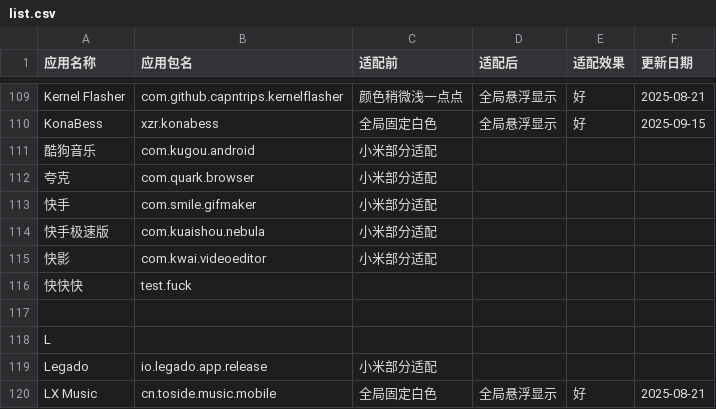
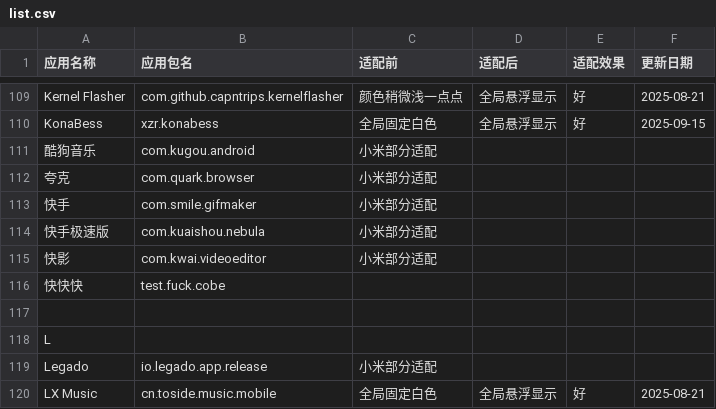
Before and after one commit to Hz6826/MiNavBarImmerse, a CSV file: list.csv, drawn as a sheet; only a part is shown, gaps mark what is left out.

```diff
--- a/list.csv
+++ b/list.csv
@@ -115,3 +115,3 @@ KonaBess,xzr.konabess,全局固定白色,全局悬浮显示,好,2025-09-15,
 快影,com.kwai.videoeditor,小米部分适配,,,,
-快快快,test.fuck,,,,,
+快快快,test.fuck.cobe,,,,,
 ,,,,,,
```
Also changed, not shown: 2 other files.
